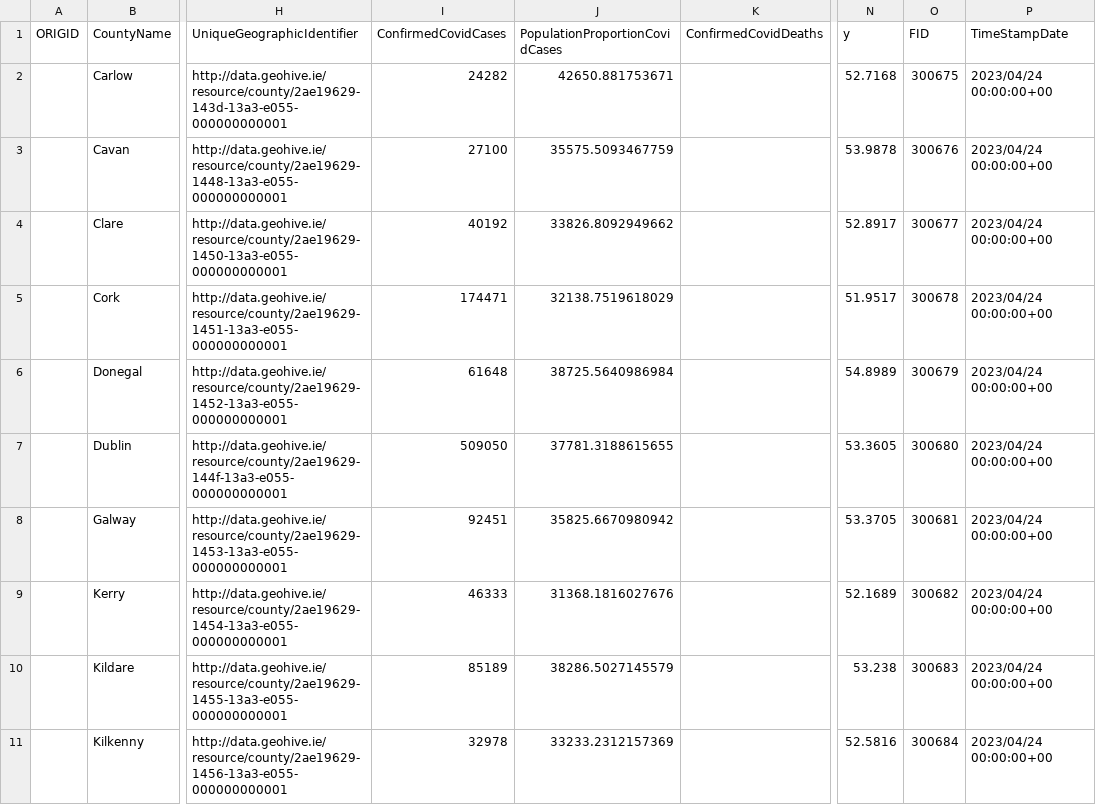
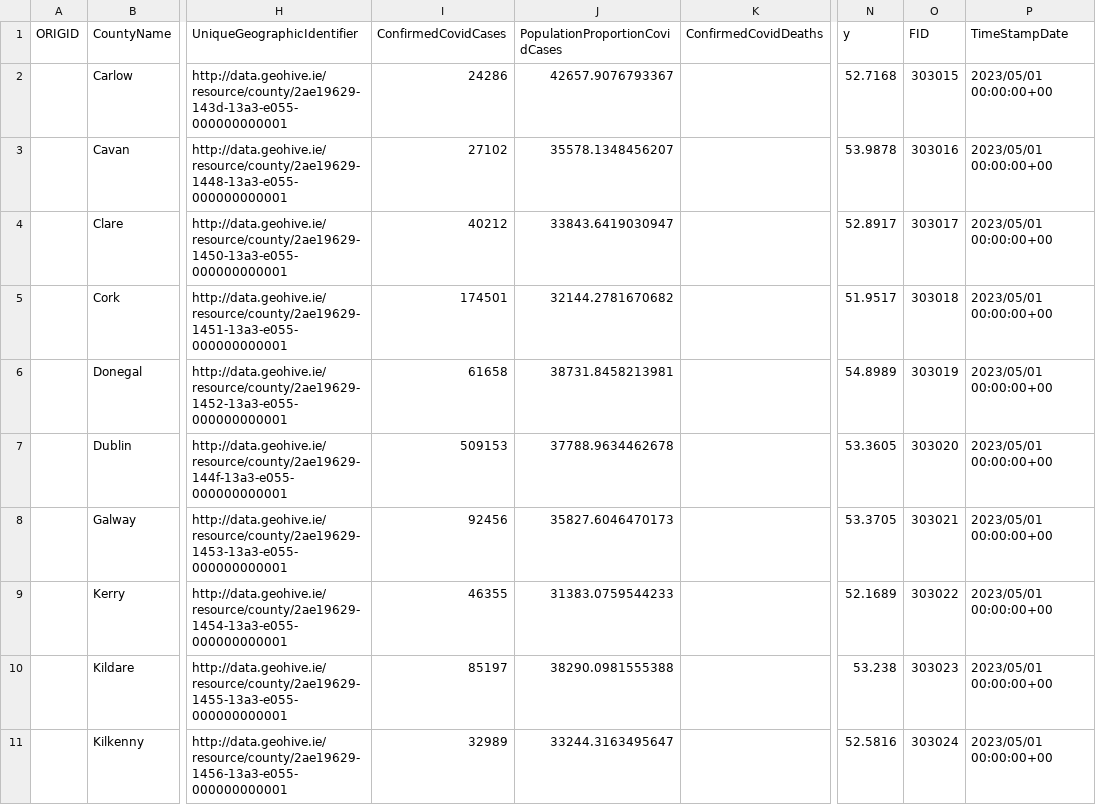
Before and after one commit to stephenc/2021-ireland-stats, a CSV file: data/COVID-19_HPSC_County_Statistics_Latest_Point_Geometry.csv, drawn as a sheet; only a part is shown, gaps mark what is left out; the diff covers the shown part only; the diff names each change by its address in the sheet, - before the commit and + after, or states it on an @@ line.

```diff
--- a/data/COVID-19_HPSC_County_Statistics_Latest_Point_Geometry.csv
+++ b/data/COVID-19_HPSC_County_Statistics_Latest_Point_Geometry.csv
-I2 (ConfirmedCovidCases): 24282
+I2 (ConfirmedCovidCases): 24286
-J2 (PopulationProportionCovidCases): 42650.881753671
+J2 (PopulationProportionCovidCases): 42657.9076793367
-O2 (FID): 300675
+O2 (FID): 303015
-P2:P11 (TimeStampDate): 2023/04/24 00:00:00+00
+P2:P11 (TimeStampDate): 2023/05/01 00:00:00+00
-I3 (ConfirmedCovidCases): 27100
+I3 (ConfirmedCovidCases): 27102
-J3 (PopulationProportionCovidCases): 35575.5093467759
+J3 (PopulationProportionCovidCases): 35578.1348456207
-O3 (FID): 300676
+O3 (FID): 303016
-I4 (ConfirmedCovidCases): 40192
+I4 (ConfirmedCovidCases): 40212
-J4 (PopulationProportionCovidCases): 33826.8092949662
+J4 (PopulationProportionCovidCases): 33843.6419030947
-O4 (FID): 300677
+O4 (FID): 303017
-I5 (ConfirmedCovidCases): 174471
+I5 (ConfirmedCovidCases): 174501
-J5 (PopulationProportionCovidCases): 32138.7519618029
+J5 (PopulationProportionCovidCases): 32144.2781670682
-O5 (FID): 300678
+O5 (FID): 303018
-I6 (ConfirmedCovidCases): 61648
+I6 (ConfirmedCovidCases): 61658
-J6 (PopulationProportionCovidCases): 38725.5640986984
+J6 (PopulationProportionCovidCases): 38731.8458213981
-O6 (FID): 300679
+O6 (FID): 303019
-I7 (ConfirmedCovidCases): 509050
+I7 (ConfirmedCovidCases): 509153
-J7 (PopulationProportionCovidCases): 37781.3188615655
+J7 (PopulationProportionCovidCases): 37788.9634462678
-O7 (FID): 300680
+O7 (FID): 303020
-I8 (ConfirmedCovidCases): 92451
+I8 (ConfirmedCovidCases): 92456
-J8 (PopulationProportionCovidCases): 35825.6670980942
+J8 (PopulationProportionCovidCases): 35827.6046470173
-O8 (FID): 300681
+O8 (FID): 303021
-I9 (ConfirmedCovidCases): 46333
+I9 (ConfirmedCovidCases): 46355
-J9 (PopulationProportionCovidCases): 31368.1816027676
+J9 (PopulationProportionCovidCases): 31383.0759544233
-O9 (FID): 300682
+O9 (FID): 303022
-I10 (ConfirmedCovidCases): 85189
+I10 (ConfirmedCovidCases): 85197
-J10 (PopulationProportionCovidCases): 38286.5027145579
+J10 (PopulationProportionCovidCases): 38290.0981555388
-O10 (FID): 300683
+O10 (FID): 303023
-I11 (ConfirmedCovidCases): 32978
+I11 (ConfirmedCovidCases): 32989
-J11 (PopulationProportionCovidCases): 33233.2312157369
+J11 (PopulationProportionCovidCases): 33244.3163495647
-O11 (FID): 300684
+O11 (FID): 303024
```
Also changed, not shown: 62 edited cells elsewhere in this file, data/COVID-19_Antigen.csv, data/COVID-19_HPSC_Detailed_Statistics_Profile.csv, 10 other files.
